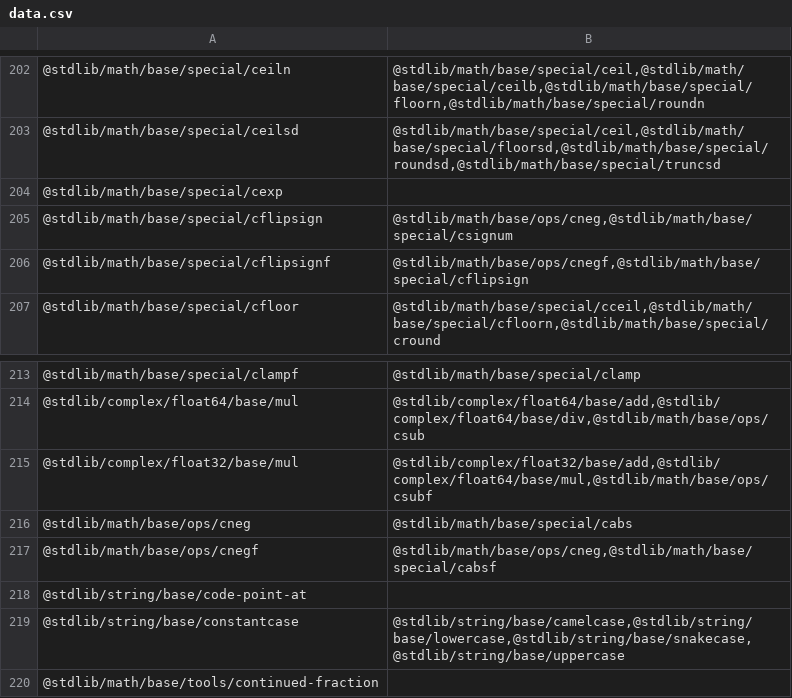
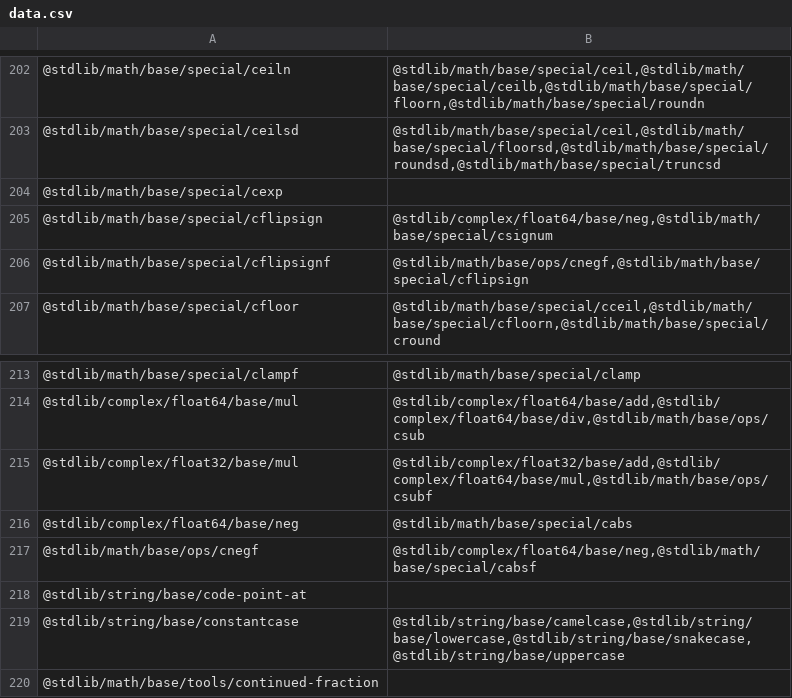
Before and after one commit to stdlib-js/namespace, a CSV file: pkg2related/data/data.csv, drawn as a sheet; only a part is shown, gaps mark what is left out.

```diff
--- a/pkg2related/data/data.csv
+++ b/pkg2related/data/data.csv
@@ -204,3 +204,3 @@
 "@stdlib/math/base/special/cexp",""
-"@stdlib/math/base/special/cflipsign","@stdlib/math/base/ops/cneg,@stdlib/math/base/special/csignum"
+"@stdlib/math/base/special/cflipsign","@stdlib/complex/float64/base/neg,@stdlib/math/base/special/csignum"
 "@stdlib/math/base/special/cflipsignf","@stdlib/math/base/ops/cnegf,@stdlib/math/base/special/cflipsign"
@@ -215,4 +215,4 @@
 "@stdlib/complex/float32/base/mul","@stdlib/complex/float32/base/add,@stdlib/complex/float64/base/mul,@stdlib/math/base/ops/csubf"
-"@stdlib/math/base/ops/cneg","@stdlib/math/base/special/cabs"
-"@stdlib/math/base/ops/cnegf","@stdlib/math/base/ops/cneg,@stdlib/math/base/special/cabsf"
+"@stdlib/complex/float64/base/neg","@stdlib/math/base/special/cabs"
+"@stdlib/math/base/ops/cnegf","@stdlib/complex/float64/base/neg,@stdlib/math/base/special/cabsf"
 "@stdlib/string/base/code-point-at",""
```
Also changed, not shown: alias2pkg/data/data.csv, pkg2alias/data/data.csv, 9 other files.
